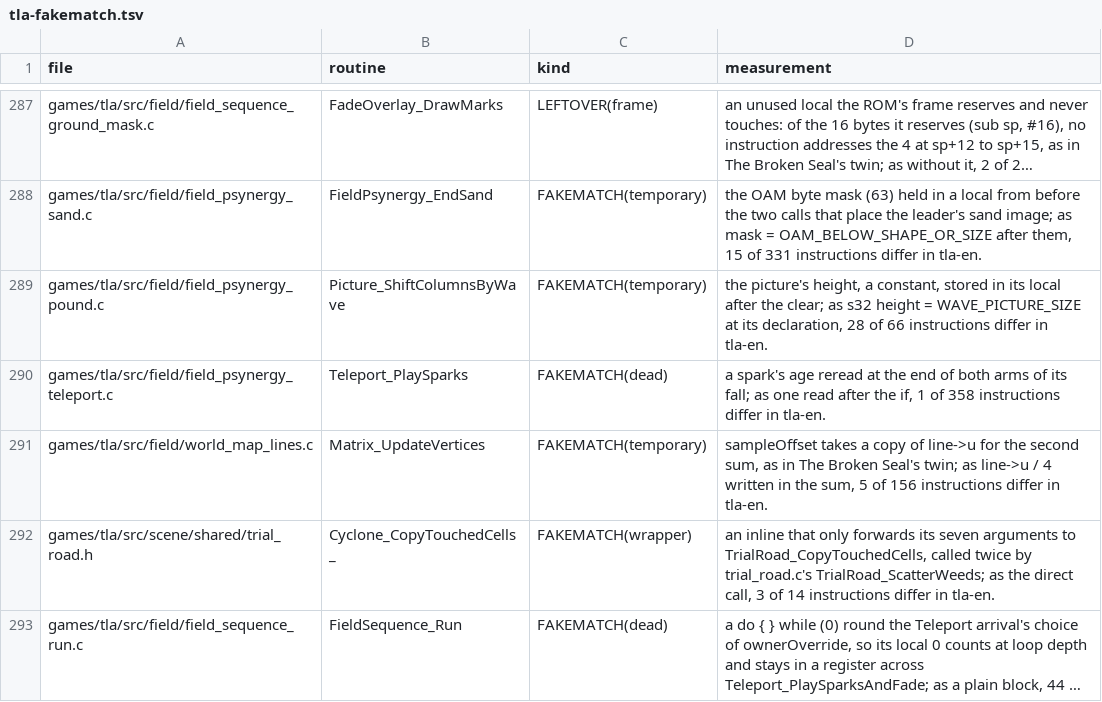
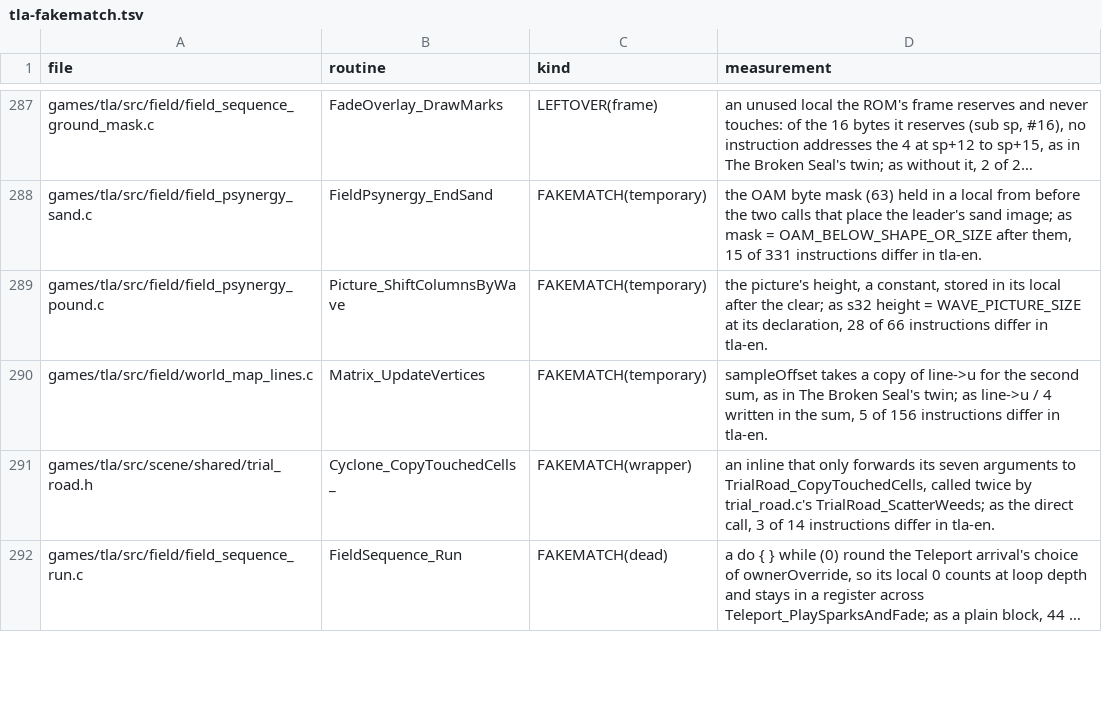
Before and after one commit to PascalPixel/alchemy-devtools, a TSV file: evidence/tla-fakematch.tsv, drawn as a sheet; only a part is shown, gaps mark what is left out; long unchanged cells end in …; the diff names each change by its address in the sheet, - before the commit and + after, or states it on an @@ line.

```diff
--- a/evidence/tla-fakematch.tsv
+++ b/evidence/tla-fakematch.tsv
-row 290: games/tla/src/field/field_psynergy_teleport.c | Teleport_PlaySparks | FAKEMATCH(dead) | a spark's age reread at the end of both arms of its fall; as one read after the if, 1 of 358 instructions differ in tla-en.
```
